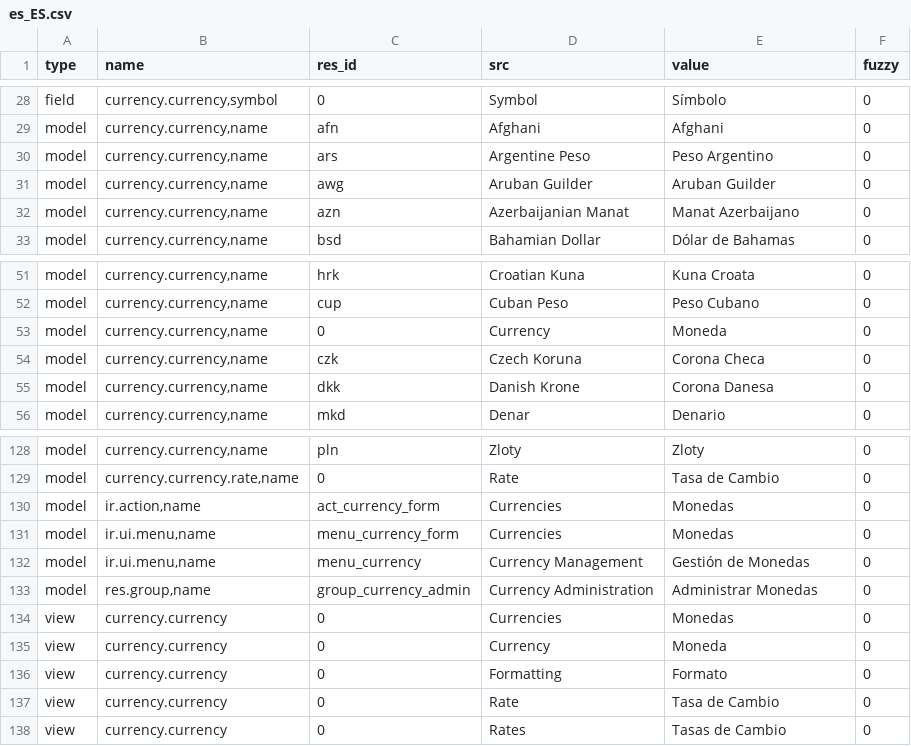
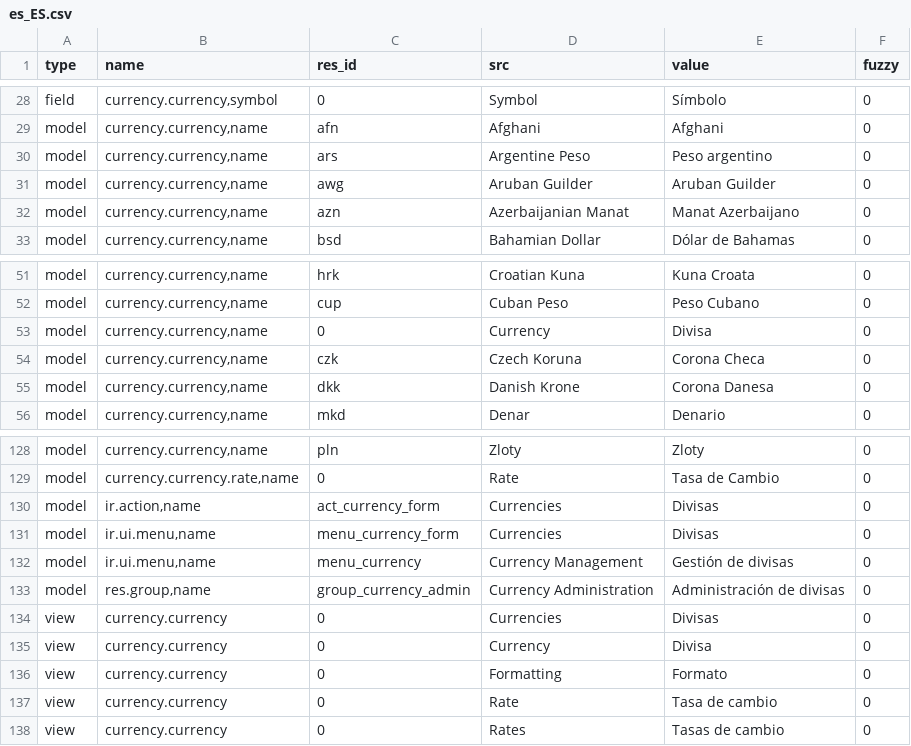
Before and after one commit to h4ck3rm1k3/currency, a CSV file: es_ES.csv, drawn as a sheet; only a part is shown, gaps mark what is left out; the diff covers the shown part only.

```diff
--- a/es_ES.csv
+++ b/es_ES.csv
@@ -29,3 +29,3 @@ field,"currency.currency,symbol",0,Symbol,Símbolo,0
 model,"currency.currency,name",afn,Afghani,Afghani,0
-model,"currency.currency,name",ars,Argentine Peso,Peso Argentino,0
+model,"currency.currency,name",ars,Argentine Peso,Peso argentino,0
 model,"currency.currency,name",awg,Aruban Guilder,Aruban Guilder,0
@@ -52,3 +52,3 @@ model,"currency.currency,name",hrk,Croatian Kuna,Kuna Croata,0
 model,"currency.currency,name",cup,Cuban Peso,Peso Cubano,0
-model,"currency.currency,name",0,Currency,Moneda,0
+model,"currency.currency,name",0,Currency,Divisa,0
 model,"currency.currency,name",czk,Czech Koruna,Corona Checa,0
@@ -129,10 +129,10 @@ model,"currency.currency,name",pln,Zloty,Zloty,0
 model,"currency.currency.rate,name",0,Rate,Tasa de Cambio,0
-model,"ir.action,name",act_currency_form,Currencies,Monedas,0
-model,"ir.ui.menu,name",menu_currency_form,Currencies,Monedas,0
-model,"ir.ui.menu,name",menu_currency,Currency Management,Gestión de Monedas,0
-model,"res.group,name",group_currency_admin,Currency Administration,Administrar Monedas,0
-view,currency.currency,0,Currencies,Monedas,0
-view,currency.currency,0,Currency,Moneda,0
+model,"ir.action,name",act_currency_form,Currencies,Divisas,0
+model,"ir.ui.menu,name",menu_currency_form,Currencies,Divisas,0
+model,"ir.ui.menu,name",menu_currency,Currency Management,Gestión de divisas,0
+model,"res.group,name",group_currency_admin,Currency Administration,Administración de divisas,0
+view,currency.currency,0,Currencies,Divisas,0
+view,currency.currency,0,Currency,Divisa,0
 view,currency.currency,0,Formatting,Formato,0
-view,currency.currency,0,Rate,Tasa de Cambio,0
-view,currency.currency,0,Rates,Tasas de Cambio,0
+view,currency.currency,0,Rate,Tasa de cambio,0
+view,currency.currency,0,Rates,Tasas de cambio,0
```
Also changed, not shown: 19 edited cells elsewhere in this file.
